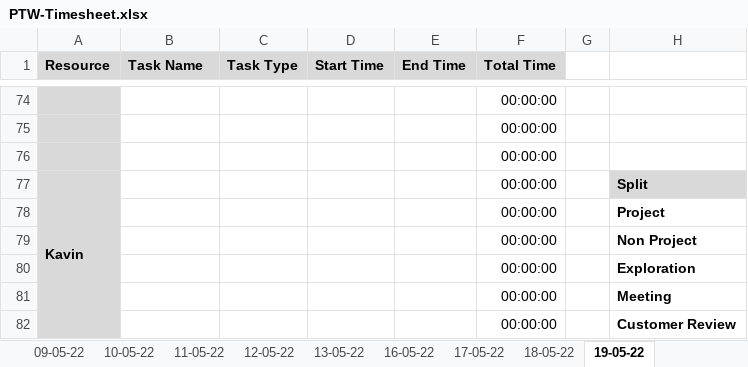
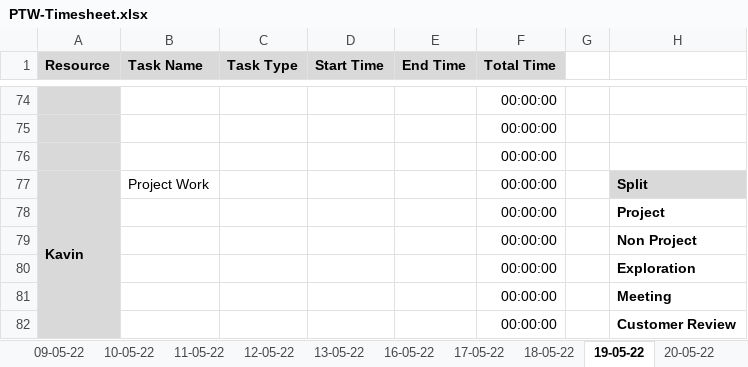
Before and after one commit to TEAM-EUPHORIA/TEAM-EUPHORIA-TMS, an Excel workbook: Process/Timesheet/PTW-Timesheet.xlsx, sheet 19-05-22, drawn as a sheet; only a part is shown, gaps mark what is left out; values as stored, in another font and other column widths than the file's, no borders; conditional formats not drawn; the diff names each change by its address in the sheet, - before the commit and + after, or states it on an @@ line.

```diff
--- a/Process/Timesheet/PTW-Timesheet.xlsx (sheet 19-05-22)
+++ b/Process/Timesheet/PTW-Timesheet.xlsx (sheet 19-05-22)
+sheet tab: 20-05-22
-B77 (Task Name): (empty)
+B77 (Task Name): Project Work
```
